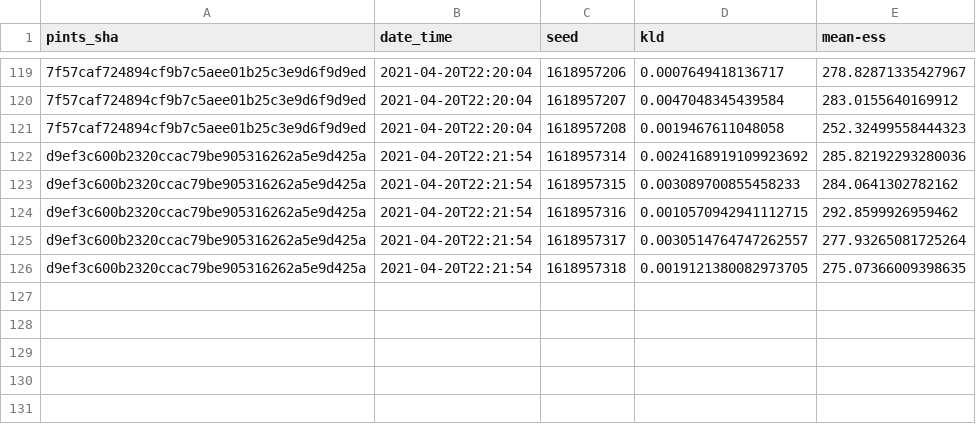
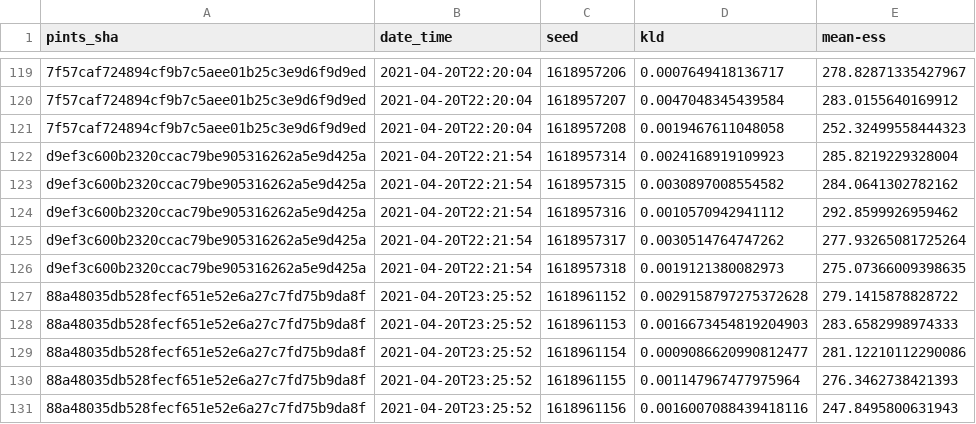
Before and after one commit to pints-team/functional-testing-2, a CSV file: data/haario_bardenet_acmc/two_dim_gaussian.csv, drawn as a sheet; only a part is shown, gaps mark what is left out; the diff names each change by its address in the sheet, - before the commit and + after, or states it on an @@ line.

```diff
--- a/data/haario_bardenet_acmc/two_dim_gaussian.csv
+++ b/data/haario_bardenet_acmc/two_dim_gaussian.csv
-D122 (kld): 0.0024168919109923692
+D122 (kld): 0.0024168919109923
-E122 (mean-ess): 285.82192293280036
+E122 (mean-ess): 285.8219229328004
-D123 (kld): 0.003089700855458233
+D123 (kld): 0.0030897008554582
-D124 (kld): 0.0010570942941112715
+D124 (kld): 0.0010570942941112
-D125 (kld): 0.0030514764747262557
+D125 (kld): 0.0030514764747262
-D126 (kld): 0.0019121380082973705
+D126 (kld): 0.0019121380082973
+row 127: 88a48035db528fecf651e52e6a27c7fd75b9da8f | 2021-04-20T23:25:52 | 1618961152 | 0.0029158797275372628 | 279.1415878828722
+row 128: 88a48035db528fecf651e52e6a27c7fd75b9da8f | 2021-04-20T23:25:52 | 1618961153 | 0.0016673454819204903 | 283.6582998974333
+row 129: 88a48035db528fecf651e52e6a27c7fd75b9da8f | 2021-04-20T23:25:52 | 1618961154 | 0.0009086620990812477 | 281.12210112290086
+row 130: 88a48035db528fecf651e52e6a27c7fd75b9da8f | 2021-04-20T23:25:52 | 1618961155 | 0.001147967477975964 | 276.3462738421393
+row 131: 88a48035db528fecf651e52e6a27c7fd75b9da8f | 2021-04-20T23:25:52 | 1618961156 | 0.0016007088439418116 | 247.8495800631943
```
Also changed, not shown: 2 other files.
